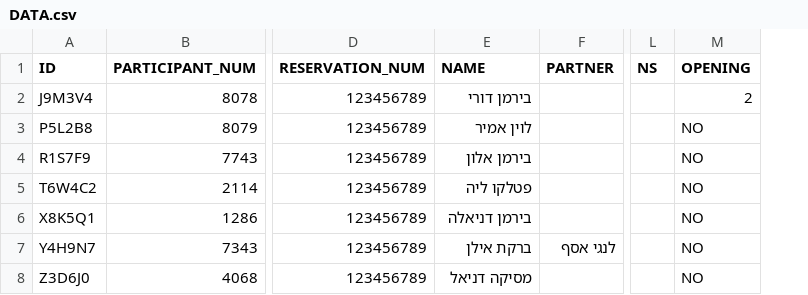
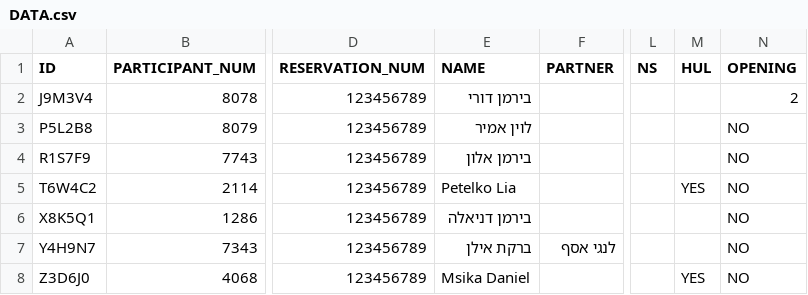
Before and after one commit to AdelPtk/bridgeredsea-app, a CSV file: public/DATA.csv, drawn as a sheet; only a part is shown, gaps mark what is left out; the diff names each change by its address in the sheet, - before the commit and + after, or states it on an @@ line.

```diff
--- a/public/DATA.csv
+++ b/public/DATA.csv
+column M (HUL), rows 5-8: YES |  |  | YES
-E5 (NAME): פטלקו ליה
+E5 (NAME): Petelko Lia
-E8 (NAME): מסיקה דניאל
+E8 (NAME): Msika Daniel
```
Also changed, not shown: 12 other files.
